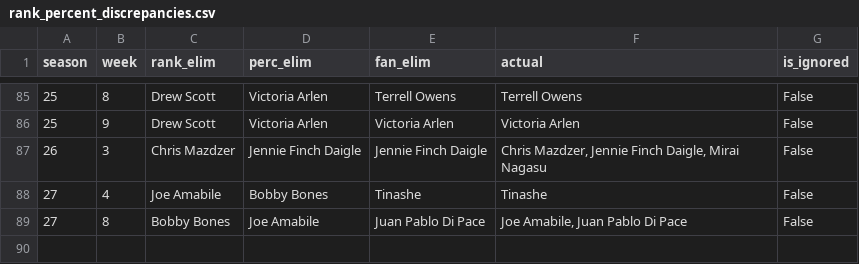
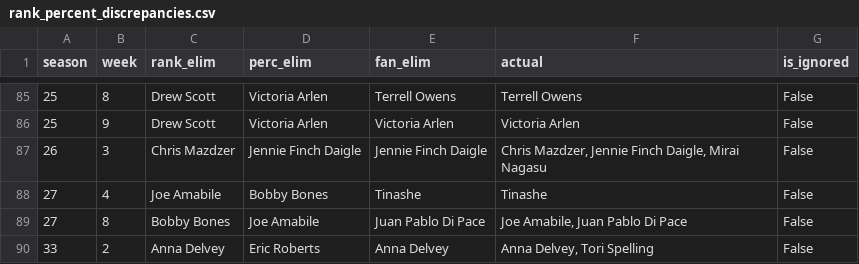
Before and after one commit to gaoyesjtu/MCM2026, a CSV file: Q2_final/rank_percent_discrepancies.csv (was Q2_new/rank_percent_discrepancies.csv), drawn as a sheet; only a part is shown, gaps mark what is left out.

```diff
--- a/Q2_new/rank_percent_discrepancies.csv
+++ b/Q2_final/rank_percent_discrepancies.csv
@@ -89 +89,2 @@ season,week,rank_elim,perc_elim,fan_elim,actual,is_ignored
 27,8,Bobby Bones,Joe Amabile,Juan Pablo Di Pace,"Joe Amabile, Juan Pablo Di Pace",False
+33,2,Anna Delvey,Eric Roberts,Anna Delvey,"Anna Delvey, Tori Spelling",False
```
Also changed, not shown: Q2_final/rank_percent_comparison.csv, 21 other files.
